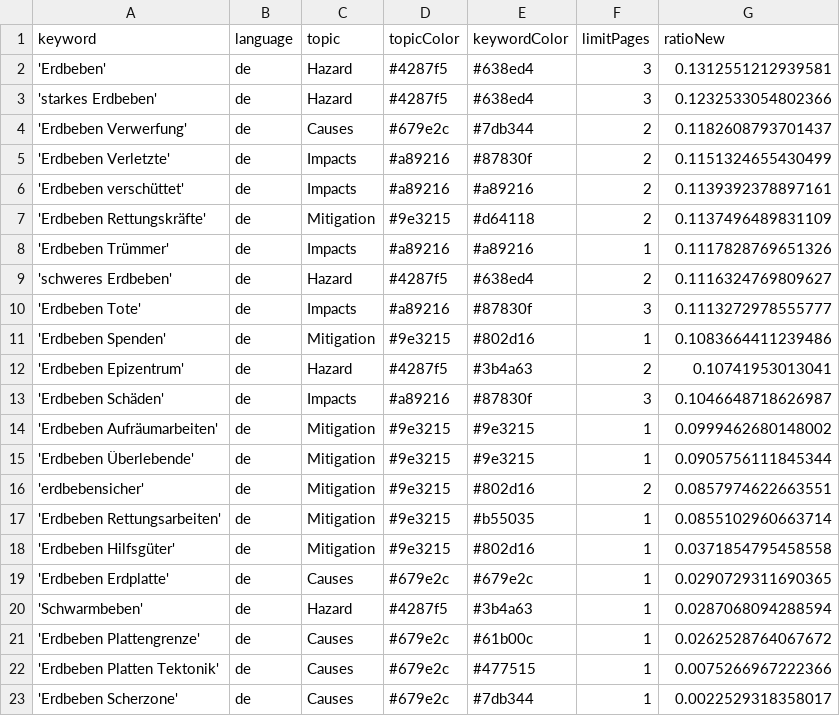
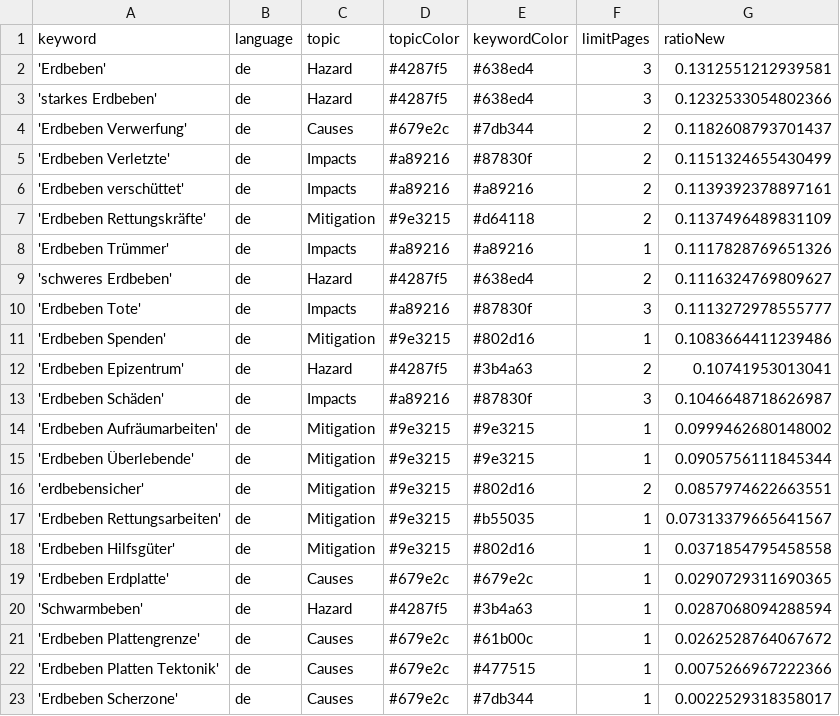
Before and after one commit to MarcoL95-news/winterIsComing, a CSV file: keywords.csv, drawn as a sheet.

Commit message:
Commit from GitHub Actions (harvest:0.0)

```diff
--- a/keywords.csv
+++ b/keywords.csv
@@ -16,3 +16,3 @@ keyword,language,topic,topicColor,keywordColor,limitPages,ratioNew
 'erdbebensicher',de,Mitigation,#9e3215,#802d16,2,0.0857974622663551
-'Erdbeben Rettungsarbeiten',de,Mitigation,#9e3215,#b55035,1,0.0855102960663714
+'Erdbeben Rettungsarbeiten',de,Mitigation,#9e3215,#b55035,1,0.07313379665641567
 'Erdbeben Hilfsgüter',de,Mitigation,#9e3215,#802d16,1,0.0371854795458558
```
